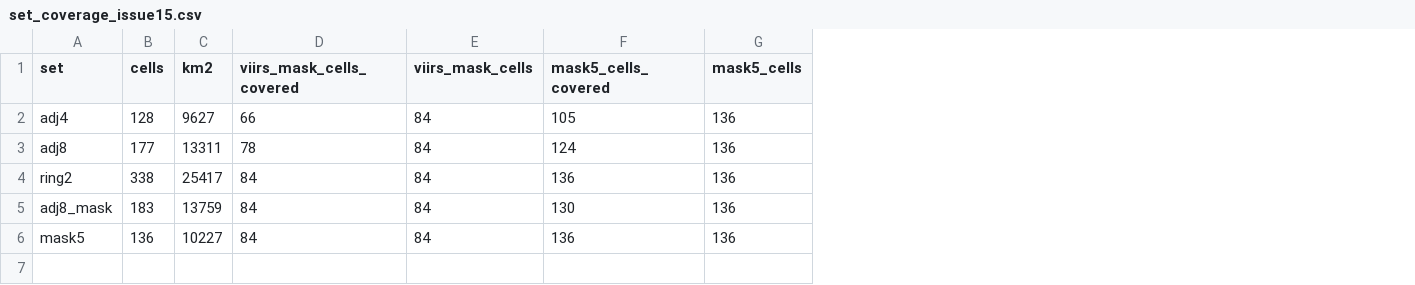
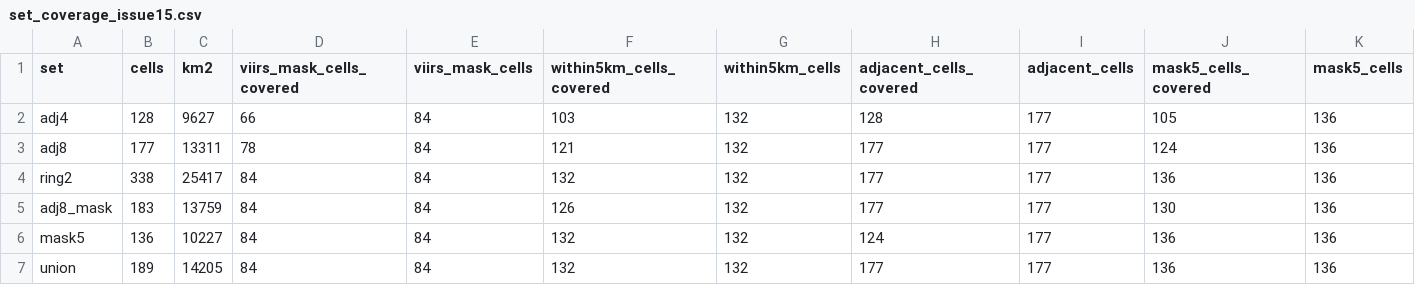
Before and after one commit to WFS-FEM/RedTideMaps, a CSV file: docs/issue15_adjacent-land-hybrid/tables/set_coverage_issue15.csv, drawn as a sheet; only a part is shown; rows hold the shown columns only; the diff names each change by its address in the sheet, - before the commit and + after, or states it on an @@ line.

```diff
--- a/docs/issue15_adjacent-land-hybrid/tables/set_coverage_issue15.csv
+++ b/docs/issue15_adjacent-land-hybrid/tables/set_coverage_issue15.csv
+column F (within5km_cells_covered), rows 2-6: 103 | 121 | 132 | 126 | 132
+column G (within5km_cells), rows 2-6: all 132
+column H (adjacent_cells_covered), rows 2-6: 128 | 177 | 177 | 177 | 124
+column I (adjacent_cells), rows 2-6: all 177
+row 7: union | 189 | 14205 | 84 | 84 | 132 | 132 | 177 | 177 | 136 | 136
```
Also changed, not shown: docs/issue15_adjacent-land-hybrid/tables/examine_annual_issue15.csv, docs/issue15_adjacent-land-hybrid/tables/examine_groups_issue15.csv, 11 other files.
